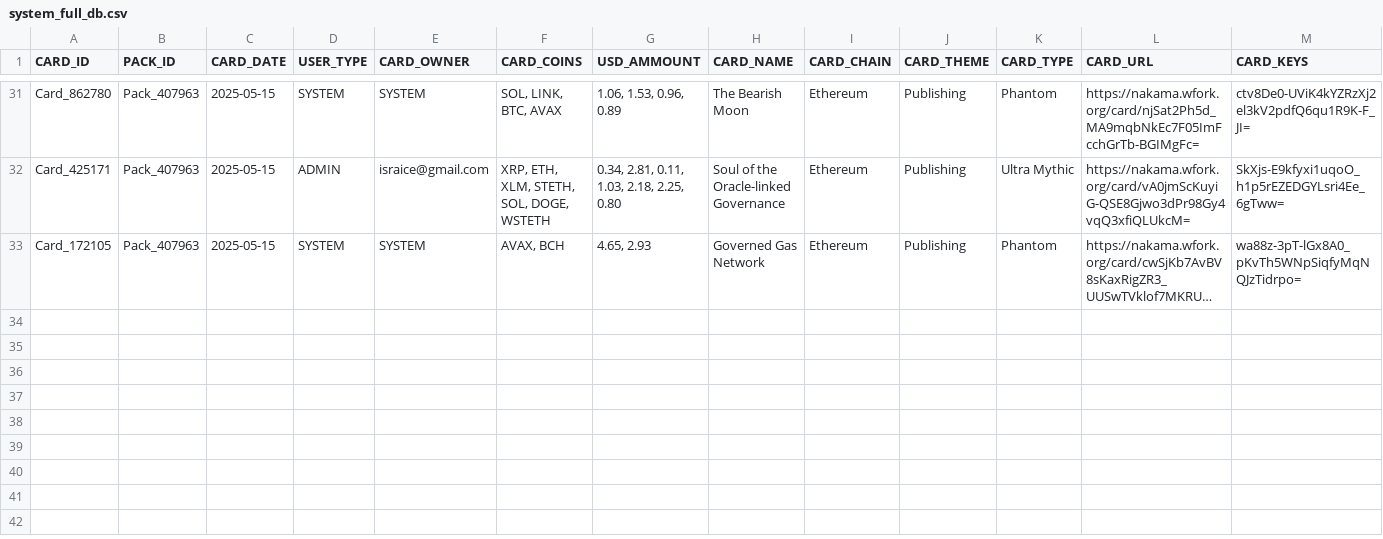
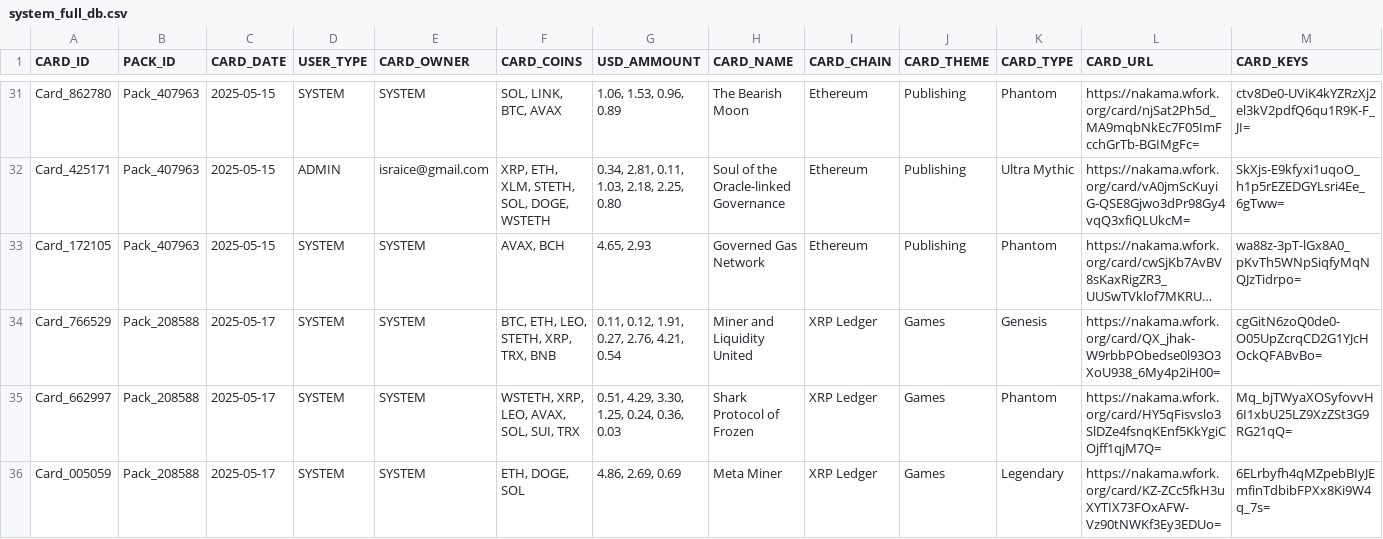
Before and after one commit to israice/flask-cards, a CSV file: core/data/system_full_db.csv, drawn as a sheet; only a part is shown, gaps mark what is left out; long unchanged cells end in …; rows hold the shown columns only; the diff covers the shown part only; the diff names each change by its address in the sheet, - before the commit and + after, or states it on an @@ line.

Commit message:
card_1.html stats fixed

```diff
--- a/core/data/system_full_db.csv
+++ b/core/data/system_full_db.csv
+row 34: Card_766529 | Pack_208588 | 2025-05-17 | SYSTEM | SYSTEM | BTC, ETH, LEO, STETH, XRP, TRX, BNB | 0.11, 0.12, 1.91, 0.27, 2.76, 4.21, 0.54 | Miner and Liquidity United | XRP Ledger | Games | Genesis | https://nakama.wfork.org/card/QX_jhak-W9rbbPObedse0l93O3XoU938_6My4p2iH00= | cgGitN6zoQ0de0-O05UpZcrqCD2G1YJcHOckQFABvBo=
+row 35: Card_662997 | Pack_208588 | 2025-05-17 | SYSTEM | SYSTEM | WSTETH, XRP, LEO, AVAX, SOL, SUI, TRX | 0.51, 4.29, 3.30, 1.25, 0.24, 0.36, 0.03 | Shark Protocol of Frozen | XRP Ledger | Games | Phantom | https://nakama.wfork.org/card/HY5qFisvslo3SlDZe4fsnqKEnf5KkYgiCOjff1qjM7Q= | Mq_bjTWyaXOSyfovvH6I1xbU25LZ9XzZSt3G9RG21qQ=
+row 36: Card_005059 | Pack_208588 | 2025-05-17 | SYSTEM | SYSTEM | ETH, DOGE, SOL | 4.86, 2.69, 0.69 | Meta Miner | XRP Ledger | Games | Legendary | https://nakama.wfork.org/card/KZ-ZCc5fkH3uXYTIX73FOxAFW-Vz90tNWKf3Ey3EDUo= | 6ELrbyfh4qMZpebBIyJEmfinTdbibFPXx8Ki9W4q_7s=
```
Also changed, not shown: 2 added rows and 7 edited cells elsewhere in this file, 9 other files.
